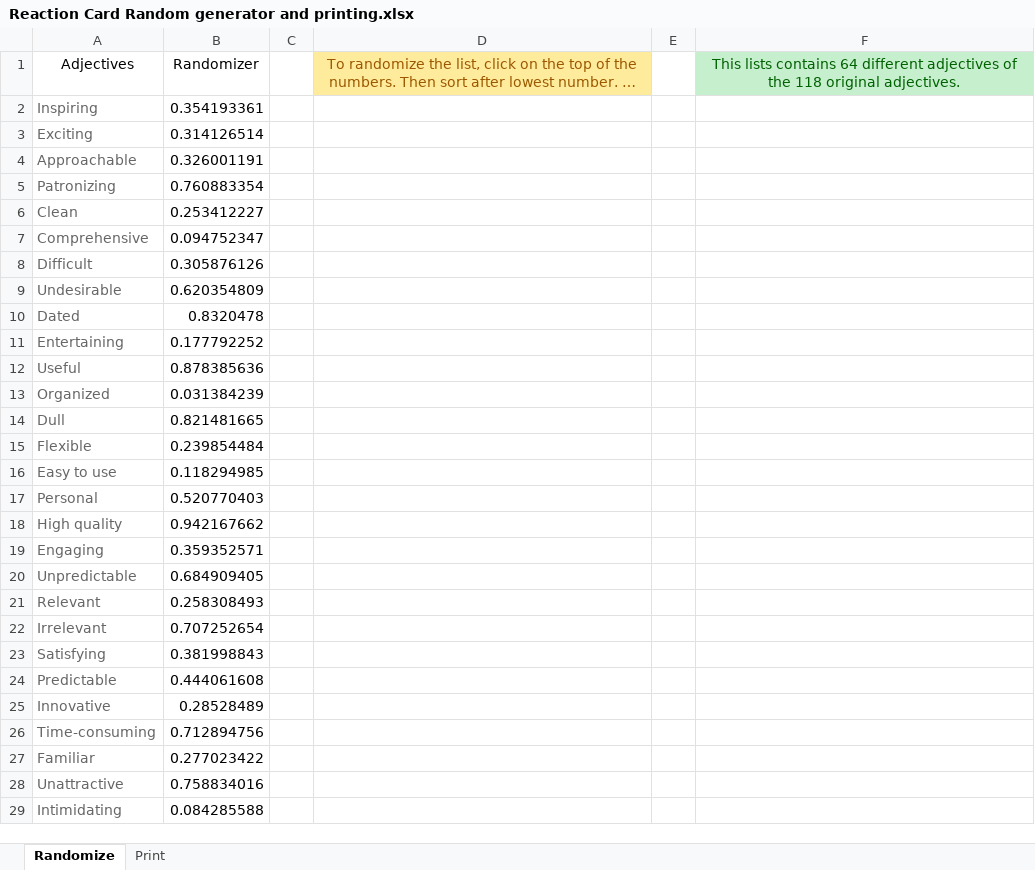
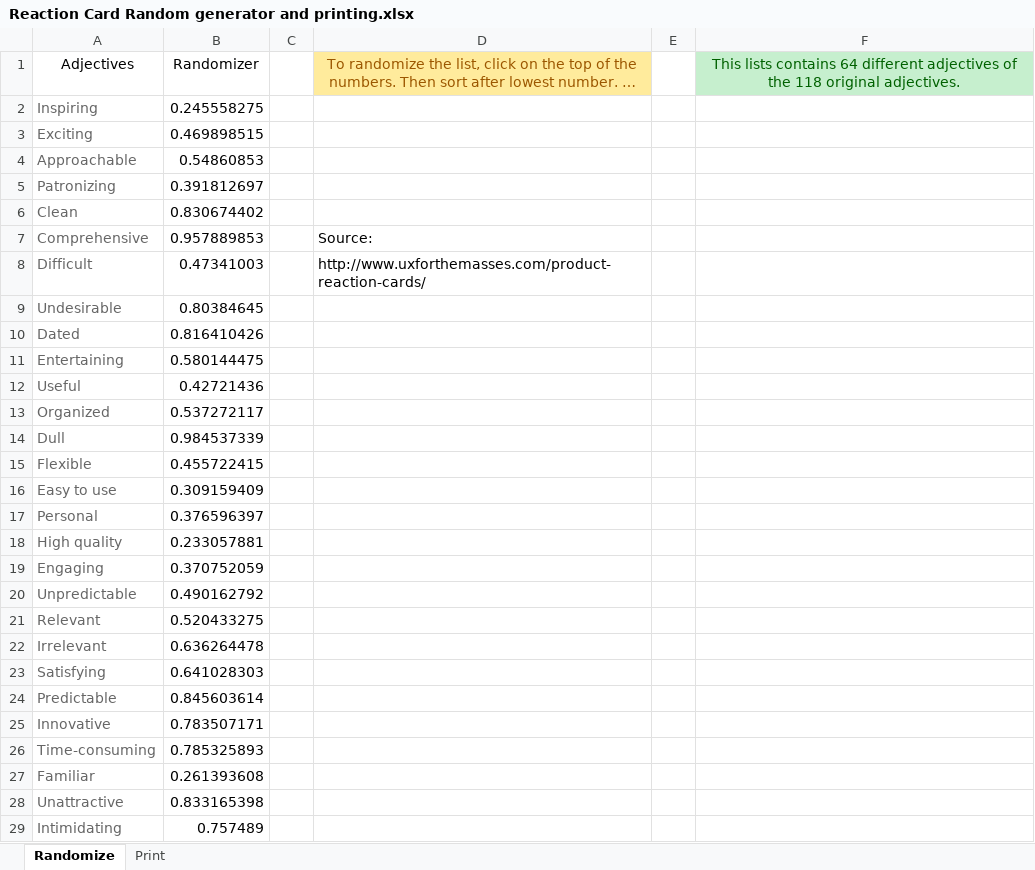
Before and after one commit to MartinGeertsen/P8, an Excel workbook: Usability Forsøg - Multi-effect boards/Reaction Cards/Reaction Card Random generator and printing.xlsx, sheet Randomize, drawn as a sheet; only a part is shown; long unchanged cells end in …; values as stored, in another font and other column widths than the file's, no borders; the diff covers the shown part only; the diff names each change by its address in the sheet, - before the commit and + after, or states it on an @@ line.

Commit message:
ReactionCardGenergatorSource

```diff
--- a/Usability Forsøg - Multi-effect boards/Reaction Cards/Reaction Card Random generator and printing.xlsx (sheet Randomize)
+++ b/Usability Forsøg - Multi-effect boards/Reaction Cards/Reaction Card Random generator and printing.xlsx (sheet Randomize)
-B2: 0.354193361
+B2: 0.245558275
-B3: 0.314126514
+B3: 0.469898515
-B4: 0.326001191
+B4: 0.54860853
-B5: 0.760883354
+B5: 0.391812697
-B6: 0.253412227
+B6: 0.830674402
-B7: 0.094752347
+B7: 0.957889853
-D7: (empty)
+D7: Source:
-B8: 0.305876126
+B8: 0.47341003
-D8: (empty)
+D8: http://www.uxforthemasses.com/product-reaction-cards/
-B9: 0.620354809
+B9: 0.80384645
-B10: 0.8320478
+B10: 0.816410426
-B11: 0.177792252
+B11: 0.580144475
-B12: 0.878385636
+B12: 0.42721436
-B13: 0.031384239
+B13: 0.537272117
-B14: 0.821481665
+B14: 0.984537339
-B15: 0.239854484
+B15: 0.455722415
-B16: 0.118294985
+B16: 0.309159409
-B17: 0.520770403
+B17: 0.376596397
-B18: 0.942167662
+B18: 0.233057881
-B19: 0.359352571
+B19: 0.370752059
-B20: 0.684909405
+B20: 0.490162792
-B21: 0.258308493
+B21: 0.520433275
-B22: 0.707252654
+B22: 0.636264478
-B23: 0.381998843
+B23: 0.641028303
-B24: 0.444061608
+B24: 0.845603614
-B25: 0.28528489
+B25: 0.783507171
-B26: 0.712894756
+B26: 0.785325893
-B27: 0.277023422
+B27: 0.261393608
-B28: 0.758834016
+B28: 0.833165398
-B29: 0.084285588
+B29: 0.757489
```
Also changed, not shown: 36 edited cells elsewhere in this sheet.
